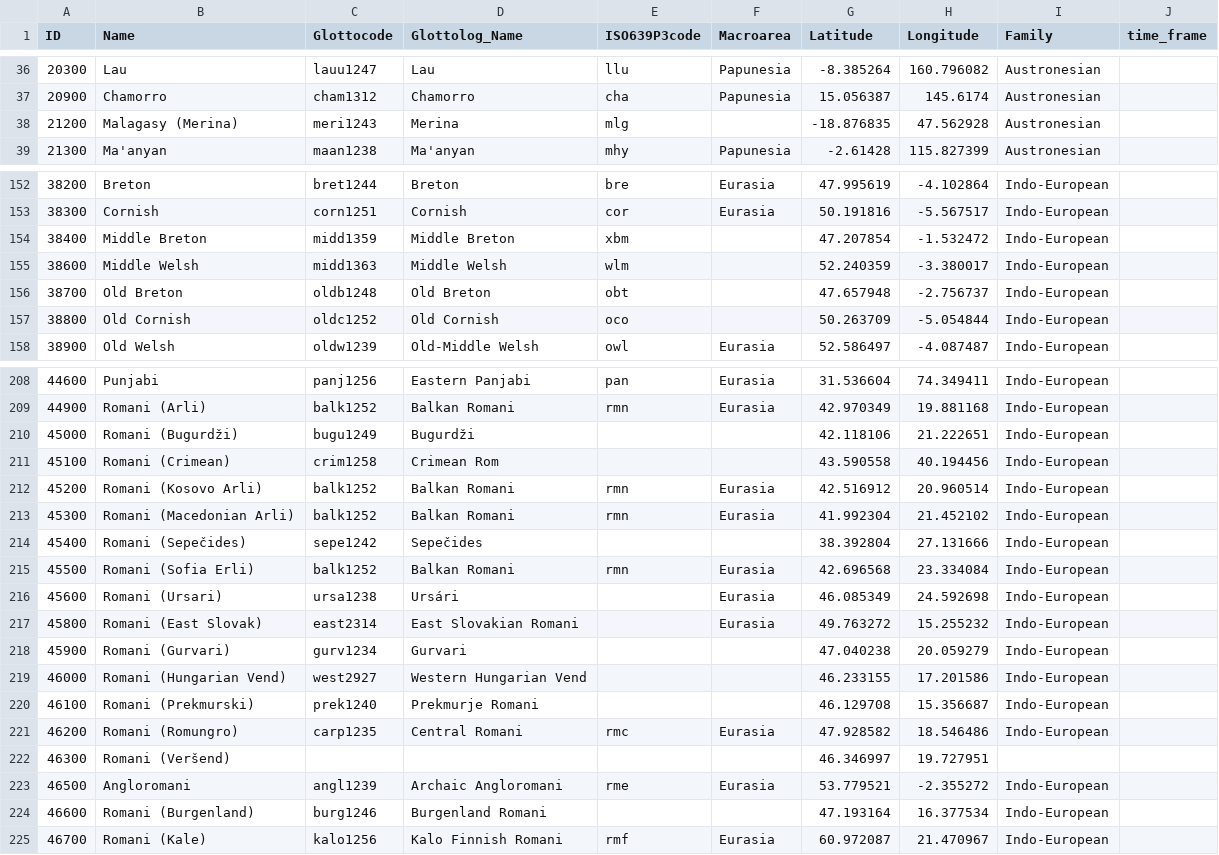
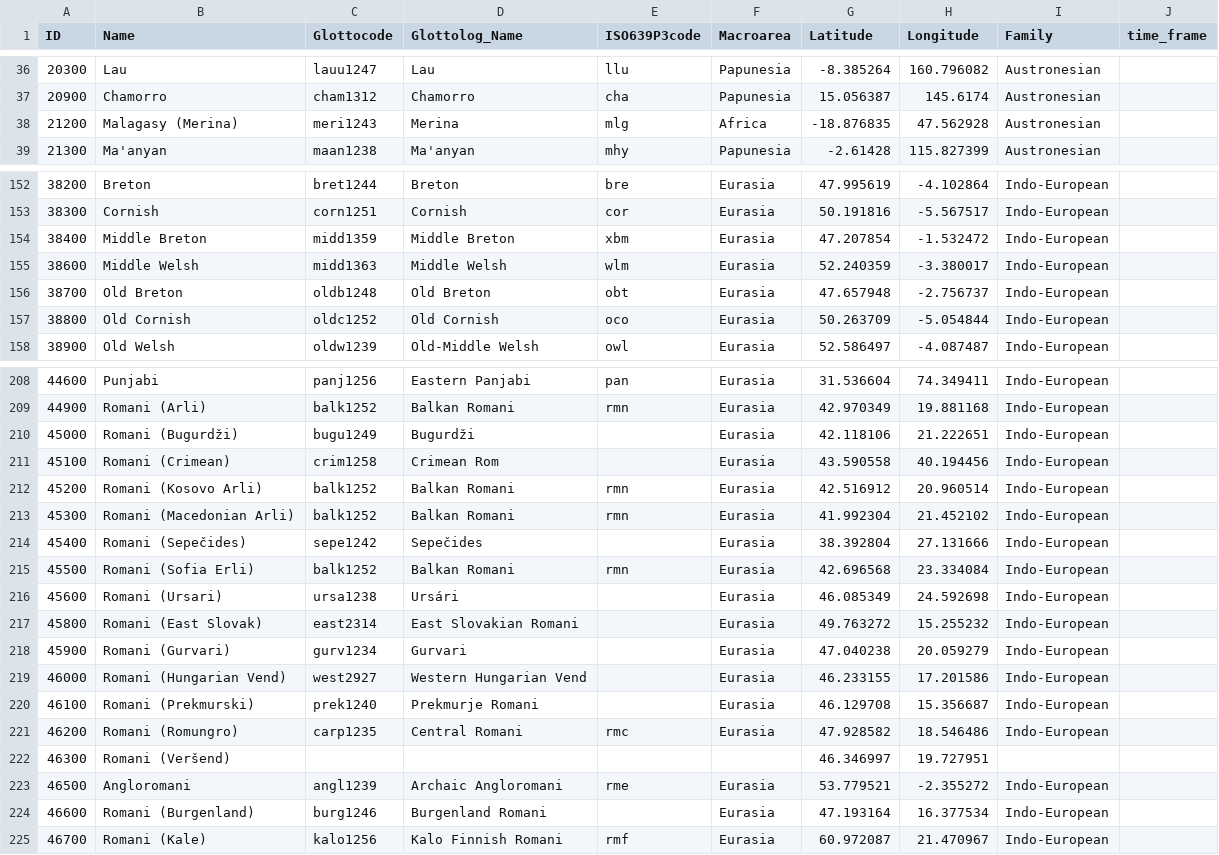
Before and after one commit to lexibank/diacl, a CSV file: cldf/languages.csv, drawn as a sheet; only a part is shown, gaps mark what is left out; the diff covers the shown part only.

Commit message:
Update metadata and regenerate CLDF

```diff
--- a/cldf/languages.csv
+++ b/cldf/languages.csv
@@ -37,3 +37,3 @@ ID,Name,Glottocode,Glottolog_Name,ISO639P3code,Macroarea,Latitude,Longitude,Fami
 20900,Chamorro,cham1312,Chamorro,cha,Papunesia,15.056387,145.6174,Austronesian,
-21200,Malagasy (Merina),meri1243,Merina,mlg,,-18.876835,47.562928,Austronesian,
+21200,Malagasy (Merina),meri1243,Merina,mlg,Africa,-18.876835,47.562928,Austronesian,
 21300,Ma'anyan,maan1238,Ma'anyan,mhy,Papunesia,-2.61428,115.827399,Austronesian,
@@ -153,6 +153,6 @@ ID,Name,Glottocode,Glottolog_Name,ISO639P3code,Macroarea,Latitude,Longitude,Fami
 38300,Cornish,corn1251,Cornish,cor,Eurasia,50.191816,-5.567517,Indo-European,
-38400,Middle Breton,midd1359,Middle Breton,xbm,,47.207854,-1.532472,Indo-European,
-38600,Middle Welsh,midd1363,Middle Welsh,wlm,,52.240359,-3.380017,Indo-European,
-38700,Old Breton,oldb1248,Old Breton,obt,,47.657948,-2.756737,Indo-European,
-38800,Old Cornish,oldc1252,Old Cornish,oco,,50.263709,-5.054844,Indo-European,
+38400,Middle Breton,midd1359,Middle Breton,xbm,Eurasia,47.207854,-1.532472,Indo-European,
+38600,Middle Welsh,midd1363,Middle Welsh,wlm,Eurasia,52.240359,-3.380017,Indo-European,
+38700,Old Breton,oldb1248,Old Breton,obt,Eurasia,47.657948,-2.756737,Indo-European,
+38800,Old Cornish,oldc1252,Old Cornish,oco,Eurasia,50.263709,-5.054844,Indo-European,
 38900,Old Welsh,oldw1239,Old-Middle Welsh,owl,Eurasia,52.586497,-4.087487,Indo-European,
@@ -209,7 +209,7 @@ ID,Name,Glottocode,Glottolog_Name,ISO639P3code,Macroarea,Latitude,Longitude,Fami
 44900,Romani (Arli),balk1252,Balkan Romani,rmn,Eurasia,42.970349,19.881168,Indo-European,
-45000,Romani (Bugurdži),bugu1249,Bugurdži,,,42.118106,21.222651,Indo-European,
-45100,Romani (Crimean),crim1258,Crimean Rom,,,43.590558,40.194456,Indo-European,
+45000,Romani (Bugurdži),bugu1249,Bugurdži,,Eurasia,42.118106,21.222651,Indo-European,
+45100,Romani (Crimean),crim1258,Crimean Rom,,Eurasia,43.590558,40.194456,Indo-European,
 45200,Romani (Kosovo Arli),balk1252,Balkan Romani,rmn,Eurasia,42.516912,20.960514,Indo-European,
 45300,Romani (Macedonian Arli),balk1252,Balkan Romani,rmn,Eurasia,41.992304,21.452102,Indo-European,
-45400,Romani (Sepečides),sepe1242,Sepečides,,,38.392804,27.131666,Indo-European,
+45400,Romani (Sepečides),sepe1242,Sepečides,,Eurasia,38.392804,27.131666,Indo-European,
 45500,Romani (Sofia Erli),balk1252,Balkan Romani,rmn,Eurasia,42.696568,23.334084,Indo-European,
@@ -217,5 +217,5 @@ ID,Name,Glottocode,Glottolog_Name,ISO639P3code,Macroarea,Latitude,Longitude,Fami
 45800,Romani (East Slovak),east2314,East Slovakian Romani,,Eurasia,49.763272,15.255232,Indo-European,
-45900,Romani (Gurvari),gurv1234,Gurvari,,,47.040238,20.059279,Indo-European,
-46000,Romani (Hungarian Vend),west2927,Western Hungarian Vend,,,46.233155,17.201586,Indo-European,
-46100,Romani (Prekmurski),prek1240,Prekmurje Romani,,,46.129708,15.356687,Indo-European,
+45900,Romani (Gurvari),gurv1234,Gurvari,,Eurasia,47.040238,20.059279,Indo-European,
+46000,Romani (Hungarian Vend),west2927,Western Hungarian Vend,,Eurasia,46.233155,17.201586,Indo-European,
+46100,Romani (Prekmurski),prek1240,Prekmurje Romani,,Eurasia,46.129708,15.356687,Indo-European,
 46200,Romani (Romungro),carp1235,Central Romani,rmc,Eurasia,47.928582,18.546486,Indo-European,
@@ -223,3 +223,3 @@ ID,Name,Glottocode,Glottolog_Name,ISO639P3code,Macroarea,Latitude,Longitude,Fami
 46500,Angloromani,angl1239,Archaic Angloromani,rme,Eurasia,53.779521,-2.355272,Indo-European,
-46600,Romani (Burgenland),burg1246,Burgenland Romani,,,47.193164,16.377534,Indo-European,
+46600,Romani (Burgenland),burg1246,Burgenland Romani,,Eurasia,47.193164,16.377534,Indo-European,
 46700,Romani (Kale),kalo1256,Kalo Finnish Romani,rmf,Eurasia,60.972087,21.470967,Indo-European,
```
Also changed, not shown: 6 edited cells elsewhere in this file, 4 other files.
